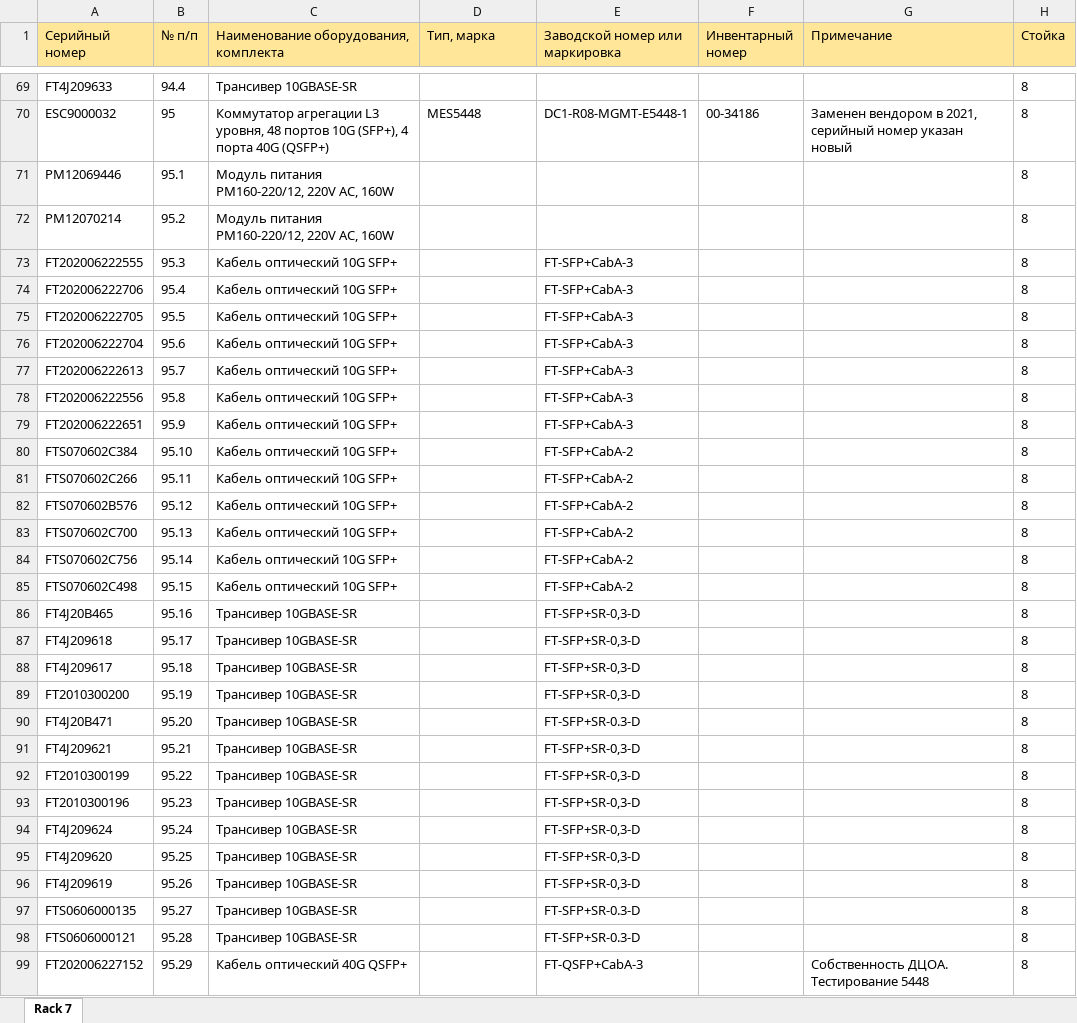
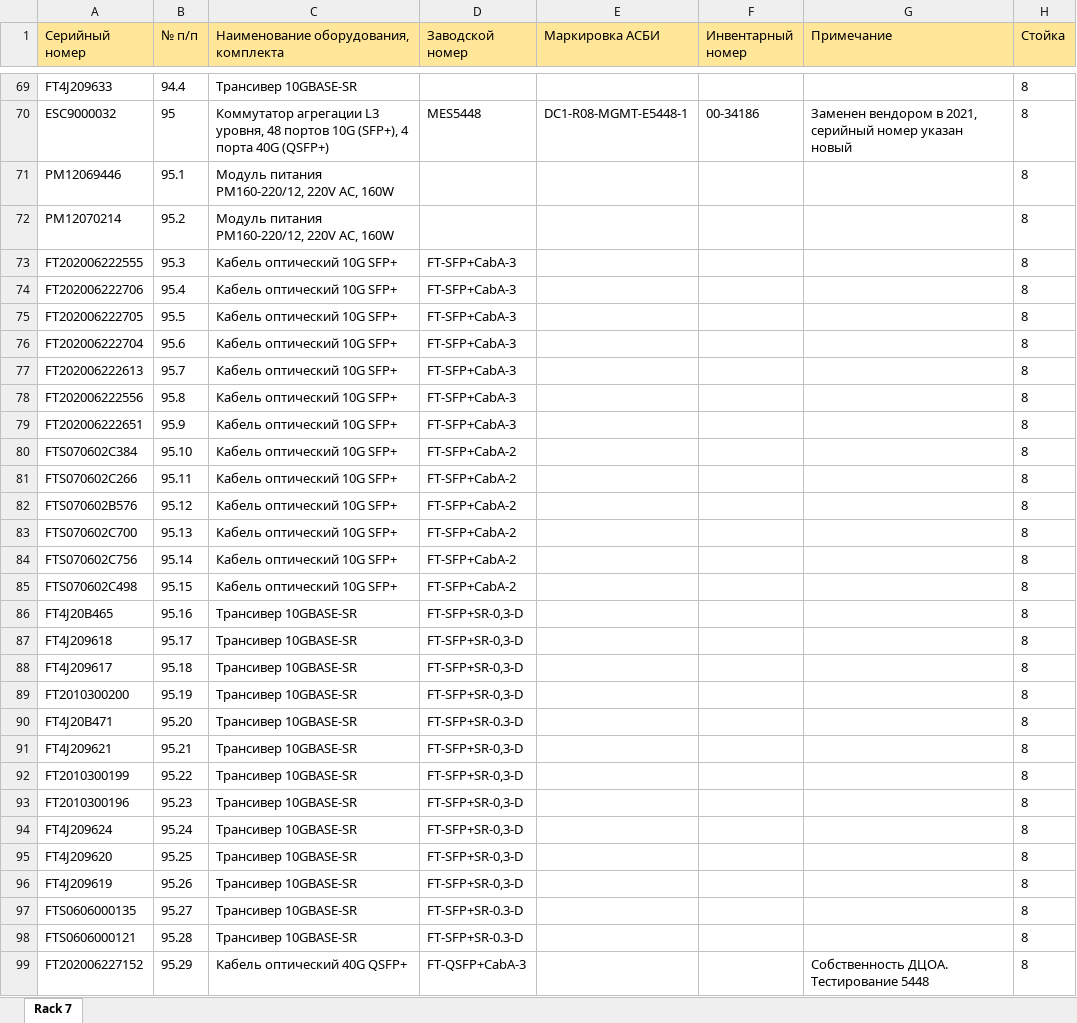
Before and after one commit to olegrovenskiy/OTUS-HW, an Excel workbook: TspuWebPortal/Development/unsafe_uploads/DC1_Rack_8.xlsx, sheet Rack 7, drawn as a sheet; only a part is shown, gaps mark what is left out; values as stored, in another font and other column widths than the file's, no borders; the diff covers the shown part only; the diff names each change by its address in the sheet, - before the commit and + after, or states it on an @@ line.

```diff
--- a/TspuWebPortal/Development/unsafe_uploads/DC1_Rack_8.xlsx (sheet Rack 7)
+++ b/TspuWebPortal/Development/unsafe_uploads/DC1_Rack_8.xlsx (sheet Rack 7)
-D1: Тип, марка
+D1: Заводской номер
-E1: Заводской номер или маркировка
+E1: Маркировка АСБИ
-D73:D79 (Заводской номер): (empty)
+D73:D79 (Заводской номер): FT-SFP+CabA-3
-E73:E79 (Маркировка АСБИ): FT-SFP+CabA-3
+E73:E79 (Маркировка АСБИ): (empty)
-D80:D85 (Заводской номер): (empty)
+D80:D85 (Заводской номер): FT-SFP+CabA-2
-E80:E85 (Маркировка АСБИ): FT-SFP+CabA-2
+E80:E85 (Маркировка АСБИ): (empty)
-D86:D89 (Заводской номер): (empty)
+D86:D89 (Заводской номер): FT-SFP+SR-0,3-D
-E86:E89 (Маркировка АСБИ): FT-SFP+SR-0,3-D
+E86:E89 (Маркировка АСБИ): (empty)
-D90 (Заводской номер): (empty)
+D90 (Заводской номер): FT-SFP+SR-0.3-D
-E90 (Маркировка АСБИ): FT-SFP+SR-0.3-D
+E90 (Маркировка АСБИ): (empty)
-D91:D96 (Заводской номер): (empty)
+D91:D96 (Заводской номер): FT-SFP+SR-0,3-D
-E91:E96 (Маркировка АСБИ): FT-SFP+SR-0,3-D
+E91:E96 (Маркировка АСБИ): (empty)
-D97:D98 (Заводской номер): (empty)
+D97:D98 (Заводской номер): FT-SFP+SR-0.3-D
-E97:E98 (Маркировка АСБИ): FT-SFP+SR-0.3-D
+E97:E98 (Маркировка АСБИ): (empty)
-D99 (Заводской номер): (empty)
+D99 (Заводской номер): FT-QSFP+CabA-3
-E99 (Маркировка АСБИ): FT-QSFP+CabA-3
+E99 (Маркировка АСБИ): (empty)
```
Also changed, not shown: 14 edited cells elsewhere in this sheet, TspuWebPortal/Development/unsafe_uploads/DC1_Rack_2.xlsx, TspuWebPortal/Development/unsafe_uploads/DC1_Rack_3.xlsx, 23 other files.
